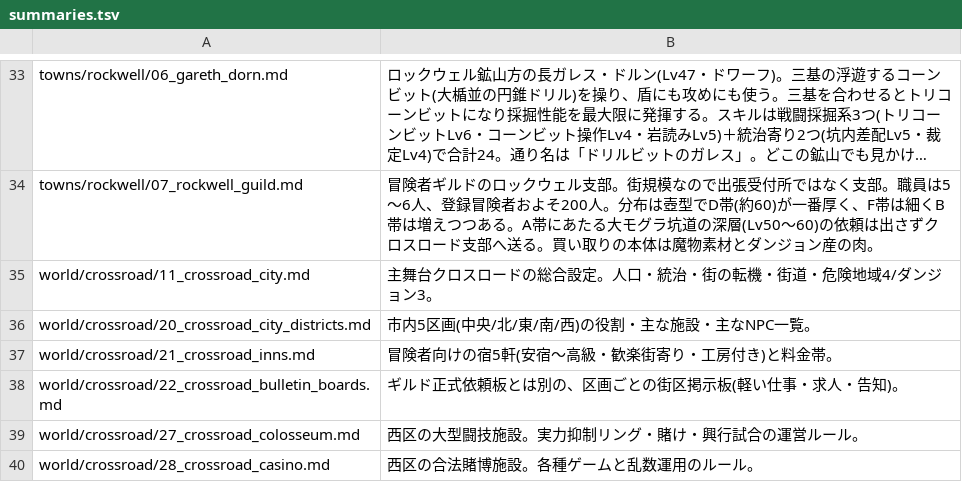
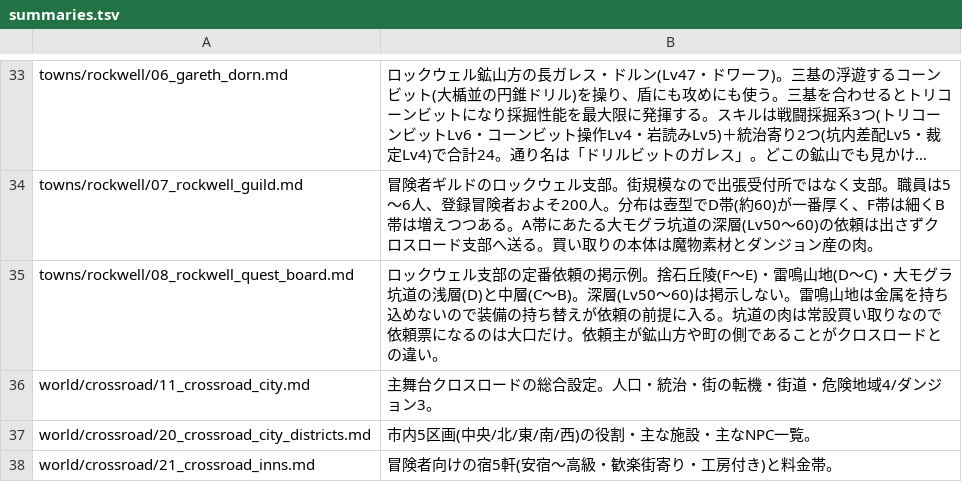
Before and after one commit to akisumann/123, a TSV file: tools/summaries.tsv, drawn as a sheet; only a part is shown, gaps mark what is left out; the shorter side is filled out with more unchanged rows; long unchanged cells end in …; the diff names each change by its address in the sheet, - before the commit and + after, or states it on an @@ line.

```diff
--- a/tools/summaries.tsv
+++ b/tools/summaries.tsv
+row 35: towns/rockwell/08_rockwell_quest_board.md | ロックウェル支部の定番依頼の掲示例。捨石丘陵(F〜E)・雷鳴山地(D〜C)・大モグラ坑道の浅層(D)と中層(C〜B)。深層(Lv50〜60)は掲示しない。雷鳴山地は金属を持ち込めないので装備の持ち替えが依頼の前提に入る。坑道の肉は常設買い取りなので依頼票になるのは大口だけ。依頼主が鉱山方や町の側であることがクロスロードとの違い。
```
Also changed, not shown: 7 other files.
